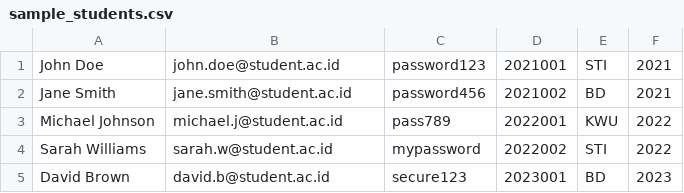
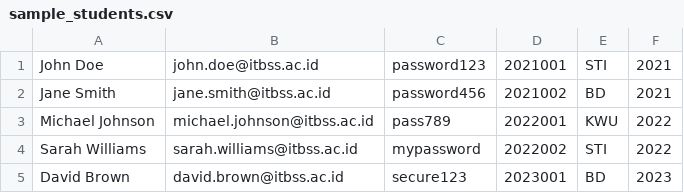
Before and after one commit to Will-rich1/S-Core, a CSV file: public/sample_students.csv, drawn as a sheet.

Commit message:
Update sample_students.csv

```diff
--- a/public/sample_students.csv
+++ b/public/sample_students.csv
@@ -1,5 +1,5 @@
-John Doe,john.doe@student.ac.id,password123,2021001,STI,2021
-Jane Smith,jane.smith@student.ac.id,password456,2021002,BD,2021
-Michael Johnson,michael.j@student.ac.id,pass789,2022001,KWU,2022
-Sarah Williams,sarah.w@student.ac.id,mypassword,2022002,STI,2022
-David Brown,david.b@student.ac.id,secure123,2023001,BD,2023
+John Doe,john.doe@itbss.ac.id,password123,2021001,STI,2021
+Jane Smith,jane.smith@itbss.ac.id,password456,2021002,BD,2021
+Michael Johnson,michael.johnson@itbss.ac.id,pass789,2022001,KWU,2022
+Sarah Williams,sarah.williams@itbss.ac.id,mypassword,2022002,STI,2022
+David Brown,david.brown@itbss.ac.id,secure123,2023001,BD,2023
```
